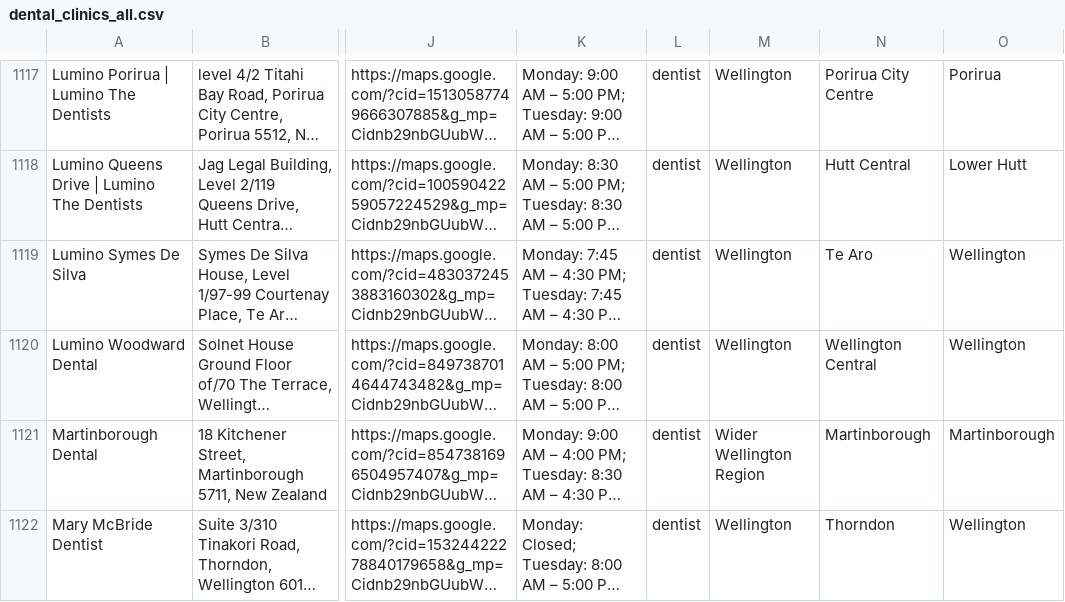
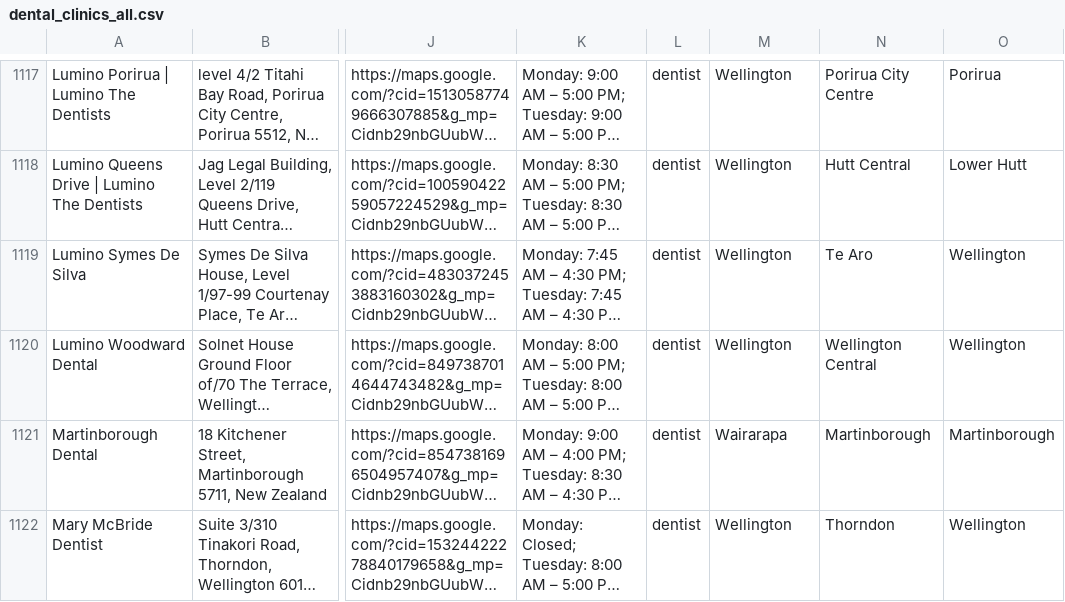
Before and after one commit to The-Directory-Guys/Dental.Directory, a CSV file: dental_clinics_all.csv, drawn as a sheet; only a part is shown, gaps mark what is left out; long unchanged cells end in …; the diff covers the shown part only; the diff names each change by its address in the sheet, - before the commit and + after, or states it on an @@ line.

Commit message:
Rename 'Wider Wellington Region' to 'Wairarapa' in DB, HTML and JS

```diff
--- a/dental_clinics_all.csv
+++ b/dental_clinics_all.csv
-M1121: Wider Wellington Region
+M1121: Wairarapa
```
Also changed, not shown: 7 edited cells elsewhere in this file, 3 other files.
